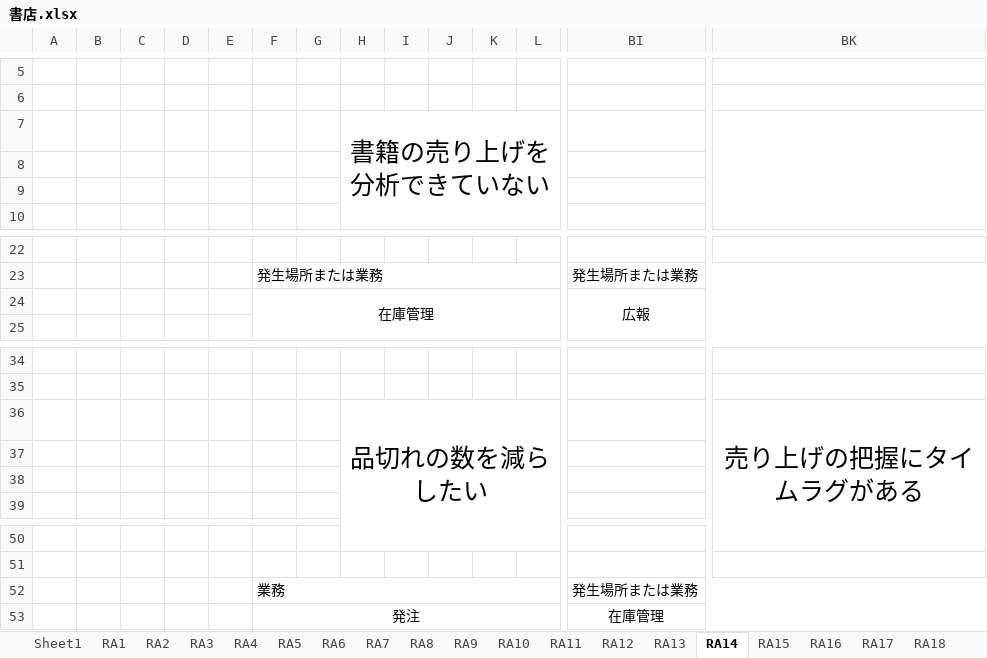
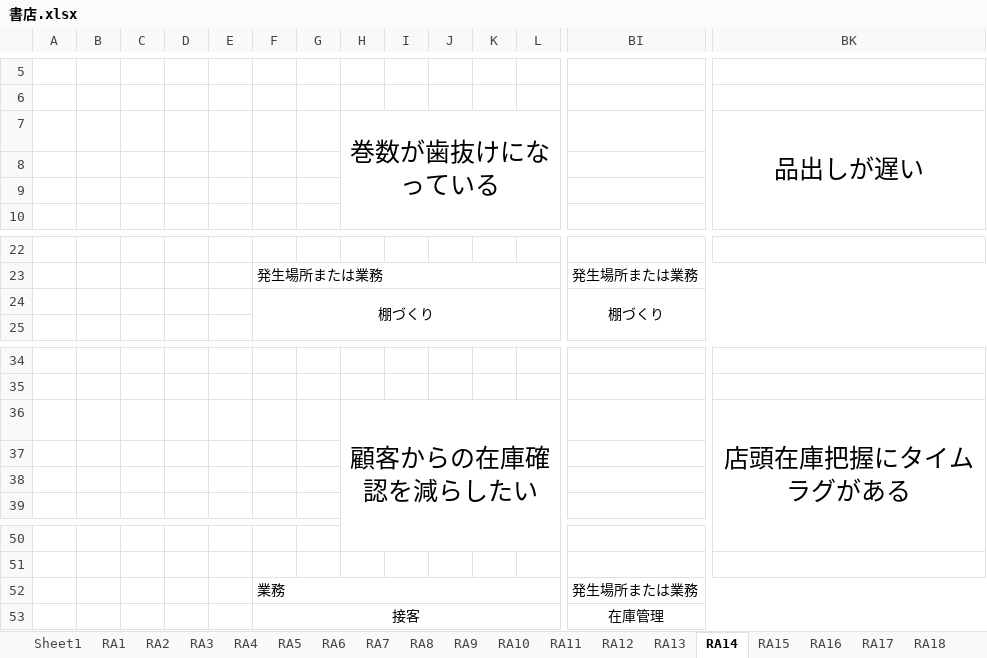
Before and after one commit to keipin9697/TmynProgramming, an Excel workbook: 書店.xlsx, sheet RA14, drawn as a sheet; only a part is shown, gaps mark what is left out; values as stored, in another font and other column widths than the file's, no borders; removed rows and columns are numbered as before the commit, all else as after; rows hold the shown columns only; the diff names each change by its address in the sheet, - before the commit and + after, or states it on an @@ line.

```diff
--- a/書店.xlsx (sheet RA14)
+++ b/書店.xlsx (sheet RA14)
-row 7:  |  |  |  |  |  |  | 書籍の売り上げを分析できていない
+row 7:  |  |  |  |  |  |  | 巻数が歯抜けになっている |  |  |  |  |  | 品出しが遅い
-row 24:  |  |  |  |  | 在庫管理 |  |  |  |  |  |  | 広報
+row 24:  |  |  |  |  | 棚づくり |  |  |  |  |  |  | 棚づくり
-row 36:  |  |  |  |  |  |  | 品切れの数を減らしたい |  |  |  |  |  | 売り上げの把握にタイムラグがある
+row 36:  |  |  |  |  |  |  | 顧客からの在庫確認を減らしたい |  |  |  |  |  | 店頭在庫把握にタイムラグがある
-F53: 発注
+F53: 接客
```
Also changed, not shown: sheet Sheet1, sheet RA1, sheet RA13, sheet RA12, other sheet tabs.
